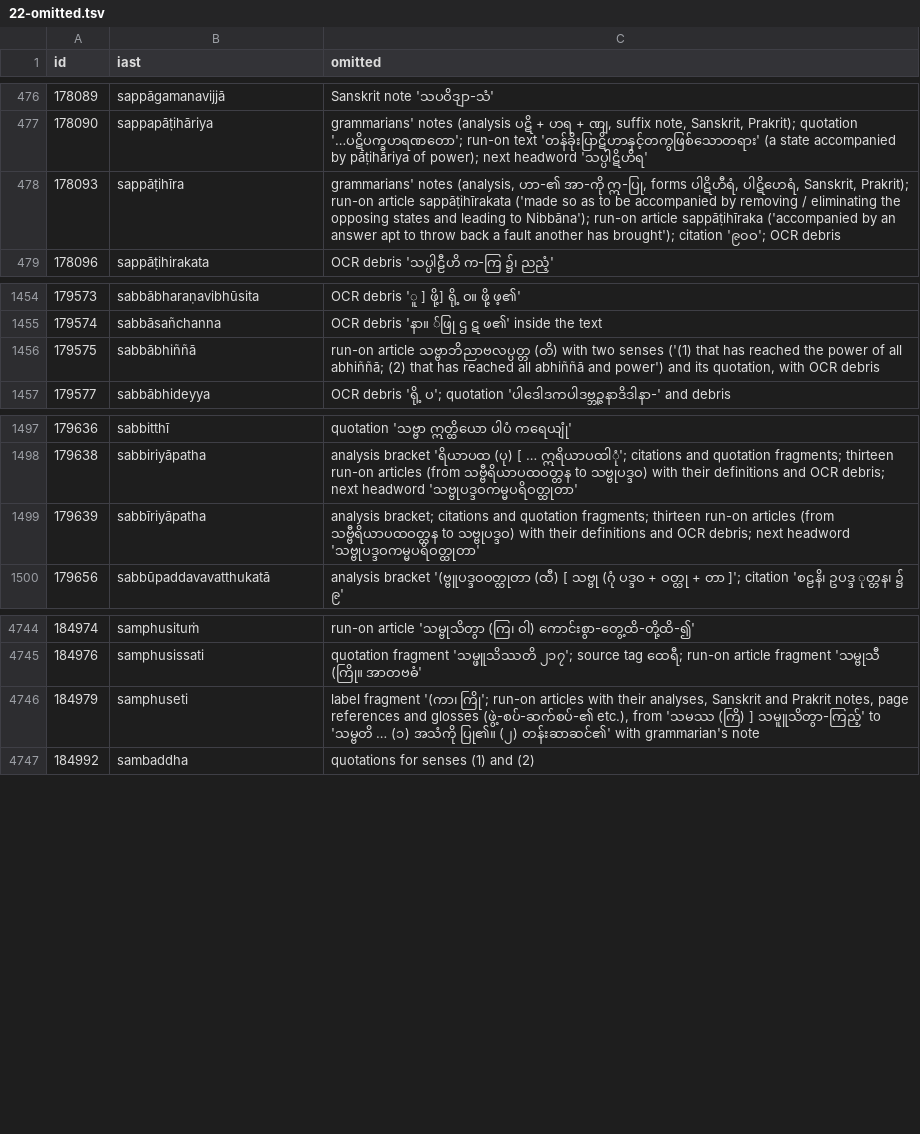
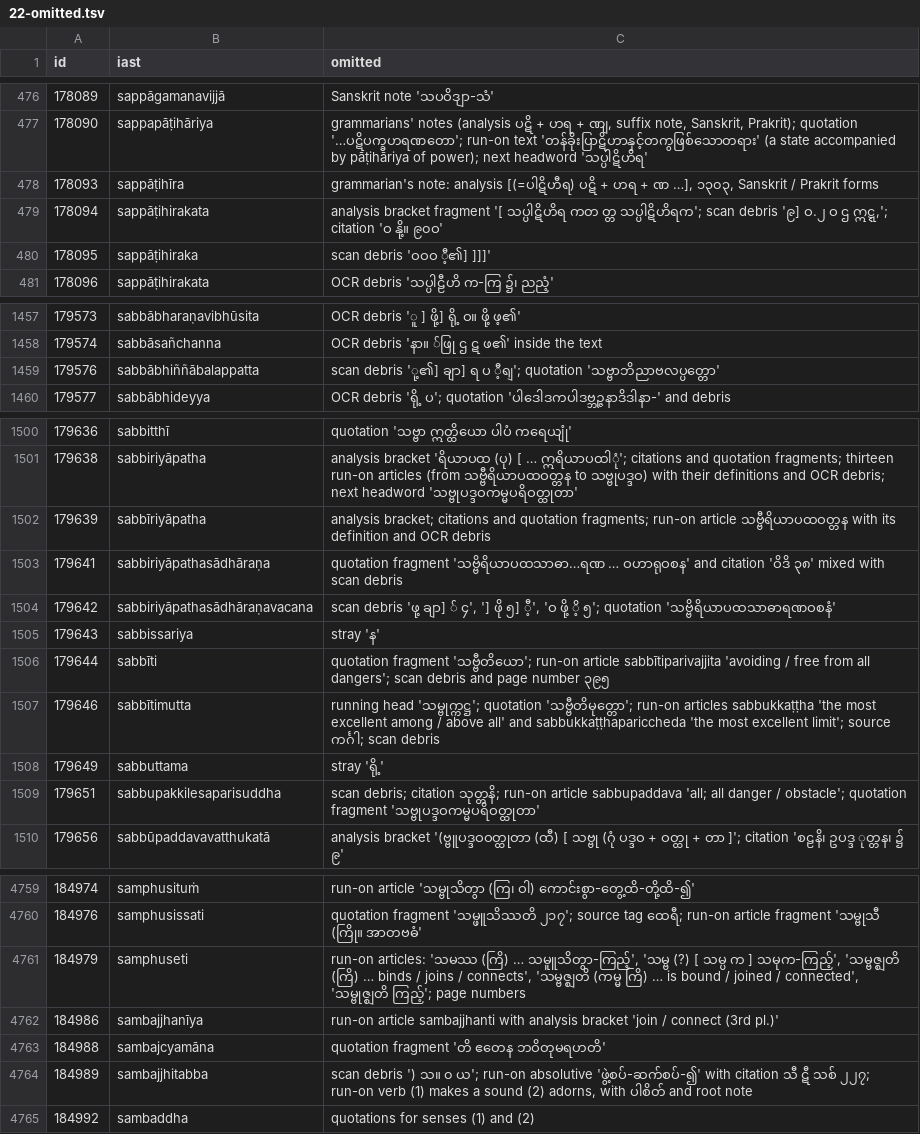
Before and after one commit to bthar-mx/tipitaka-abhidhana, a TSV file: docs/translation/meanings/22-omitted.tsv, drawn as a sheet; only a part is shown, gaps mark what is left out; the diff covers the shown part only.

```diff
--- a/docs/translation/meanings/22-omitted.tsv
+++ b/docs/translation/meanings/22-omitted.tsv
@@ -477,3 +477,5 @@ id	iast	omitted
 178090	sappapāṭihāriya	grammarians' notes (analysis ပဋိ + ဟရ + ဏျ, suffix note, Sanskrit, Prakrit); quotation '…ပဋိပက္ခဟရဏတော'; run-on text 'တန်ခိုးပြာဋိဟာနှင့်တကွဖြစ်သောတရား' (a state accompanied by pāṭihāriya of power); next headword 'သပ္ပါဋိဟိရ'
-178093	sappāṭihīra	grammarians' notes (analysis, ဟာ-၏ အာ-ကို ဣ-ပြု, forms ပါဋိဟီရံ, ပါဋိဟေရံ, Sanskrit, Prakrit); run-on article sappāṭihīrakata ('made so as to be accompanied by removing / eliminating the opposing states and leading to Nibbāna'); run-on article sappāṭihīraka ('accompanied by an answer apt to throw back a fault another has brought'); citation '၉၀ဝ'; OCR debris
+178093	sappāṭihīra	grammarian's note: analysis [(=ပါဋိဟီရ) ပဋိ + ဟရ + ဏ …], ၁၃၀၃, Sanskrit / Prakrit forms
+178094	sappāṭihirakata	analysis bracket fragment '[ သပ္ပါဋိဟိရ ကတ တ္တ သပ္ပါဋိဟိရက'; scan debris '၉] ဝ.၂ ဝ ဌ ဣဋ္ဋ,'; citation 'ဝ နို့။ ၉၀ဝ'
+178095	sappāṭihiraka	scan debris 'ဝဝဝ ီ့၏] ]]]'
 178096	sappāṭihirakata	OCR debris 'သပ္ပါဠီဟိ က-ကြ ၌၊ ညညံ့'
@@ -1455,3 +1458,3 @@ id	iast	omitted
 179574	sabbāsañchanna	OCR debris 'နာ။ ်ဖြု ဌ ဋ ဖ၏' inside the text
-179575	sabbābhiññā	run-on article သဗ္ဗာဘိညာဗလပ္ပတ္တ (တိ) with two senses ('(1) that has reached the power of all abhiññā; (2) that has reached all abhiññā and power') and its quotation, with OCR debris
+179576	sabbābhiññābalappatta	scan debris 'ု့၏] ချာ] ရ ပ ီ့ရျ'; quotation 'သဗ္ဗာဘိညာဗလပ္ပတ္တော'
 179577	sabbābhideyya	OCR debris 'ရို့ ပ'; quotation 'ပါဒေါဒကပါဒဗ္ဘဉ္ဇနာဒိဒါနာ-' and debris
@@ -1498,3 +1501,10 @@ id	iast	omitted
 179638	sabbiriyāpatha	analysis bracket 'ရိယာပထ (ပု) [ … ဣရိယာပထါုံ'; citations and quotation fragments; thirteen run-on articles (from သဗ္ဗီရိယာပထဝတ္တန to သဗ္ဗုပဒ္ဒဝ) with their definitions and OCR debris; next headword 'သဗ္ဗုပဒ္ဒဝကမ္မပရိဝတ္ထုတာ'
-179639	sabbīriyāpatha	analysis bracket; citations and quotation fragments; thirteen run-on articles (from သဗ္ဗီရိယာပထဝတ္တန to သဗ္ဗုပဒ္ဒဝ) with their definitions and OCR debris; next headword 'သဗ္ဗုပဒ္ဒဝကမ္မပရိဝတ္ထုတာ'
+179639	sabbīriyāpatha	analysis bracket; citations and quotation fragments; run-on article သဗ္ဗီရိယာပထဝတ္တန with its definition and OCR debris
+179641	sabbiriyāpathasādhāraṇa	quotation fragment 'သဗ္ဗိရိယာပထသာဓာ…ရဏ … ဝဟာရုဝစန' and citation 'ဝိဒိ ၃၈' mixed with scan debris
+179642	sabbiriyāpathasādhāraṇavacana	scan debris 'ဖု့ ချာ] ် ၄', '] ဖို ၅] ီ့', 'ဝ ဖို့ ိ့ ၅'; quotation 'သဗ္ဗိရိယာပထသာဓာရဏဝစနံ'
+179643	sabbissariya	stray 'န'
+179644	sabbīti	quotation fragment 'သဗ္ဗီတိယော'; run-on article sabbītiparivajjita 'avoiding / free from all dangers'; scan debris and page number ၃၉၅
+179646	sabbītimutta	running head 'သမ္ဗုက္ကဋ္ဌ'; quotation 'သဗ္ဗီတိမုတ္တော'; run-on articles sabbukkaṭṭha 'the most excellent among / above all' and sabbukkaṭṭhapariccheda 'the most excellent limit'; source ကင်္ဂါ; scan debris
+179649	sabbuttama	stray 'ရို့'
+179651	sabbupakkilesaparisuddha	scan debris; citation သုတ္တနိ; run-on article sabbupaddava 'all; all danger / obstacle'; quotation fragment 'သဗ္ဗုပဒ္ဒဝကမ္မပရိဝတ္ထုတာ'
 179656	sabbūpaddavavatthukatā	analysis bracket '(ဗ္ဗူပဒ္ဒဝဝတ္ထုတာ (ထီ) [ သဗ္ဗု (ဂုံ ပဒ္ဒဝ + ဝတ္ထု + တာ ]'; citation 'စဠနိ၊ ဥပဒ္ဒ ုတ္တန၊ ၌ ၉'
@@ -4745,3 +4760,6 @@ id	iast	omitted
 184976	samphusissati	quotation fragment 'သမ္ဖူသိဿတိ ၂၁၇'; source tag ထေရီ; run-on article fragment 'သမ္ဗုသီ (ကြို။ အာတဗဓံ'
-184979	samphuseti	label fragment '(ကာ၊ ကြို'; run-on articles with their analyses, Sanskrit and Prakrit notes, page references and glosses (ဖွဲ့-စပ်-ဆက်စပ်-၏ etc.), from 'သမဿ (ကြိ) ] သမူူသိတွာ-ကြည့်' to 'သမ္ဗတိ … (၁) အသံကို ပြု၏။ (၂) တန်းဆာဆင်၏' with grammarian's note
+184979	samphuseti	run-on articles: 'သမဿ (ကြိ) … သမူူသိတွာ-ကြည့်', 'သမ္ဗ (?) [ သမ္ပ က ] သမုက-ကြည့်', 'သမ္ဗဇ္ဈတိ (ကြိ) … binds / joins / connects', 'သမ္ဗဇ္ဈတိ (ကမ္မ ကြိ) … is bound / joined / connected', 'သမ္ဗုဇ္ဈတိ ကြည့်'; page numbers
+184986	sambajjhanīya	run-on article sambajjhanti with analysis bracket 'join / connect (3rd pl.)'
+184988	sambajcyamāna	quotation fragment 'တိ ဧတေန ဘဝိတုမရဟတိ'
+184989	sambajjhitabba	scan debris ') သ။ ၀ ယ'; run-on absolutive 'ဖွဲ့စပ်-ဆက်စပ်-၍' with citation သီ ဋီ သစ် ၂၂၇; run-on verb (1) makes a sound (2) adorns, with ပါစိတ် and root note
 184992	sambaddha	quotations for senses (1) and (2)
```
Also changed, not shown: 8 added rows, 2 removed rows and 7 edited cells elsewhere in this file, docs/translation/meanings/14b-omitted.tsv, docs/translation/meanings/14c-omitted.tsv, 38 other files.
